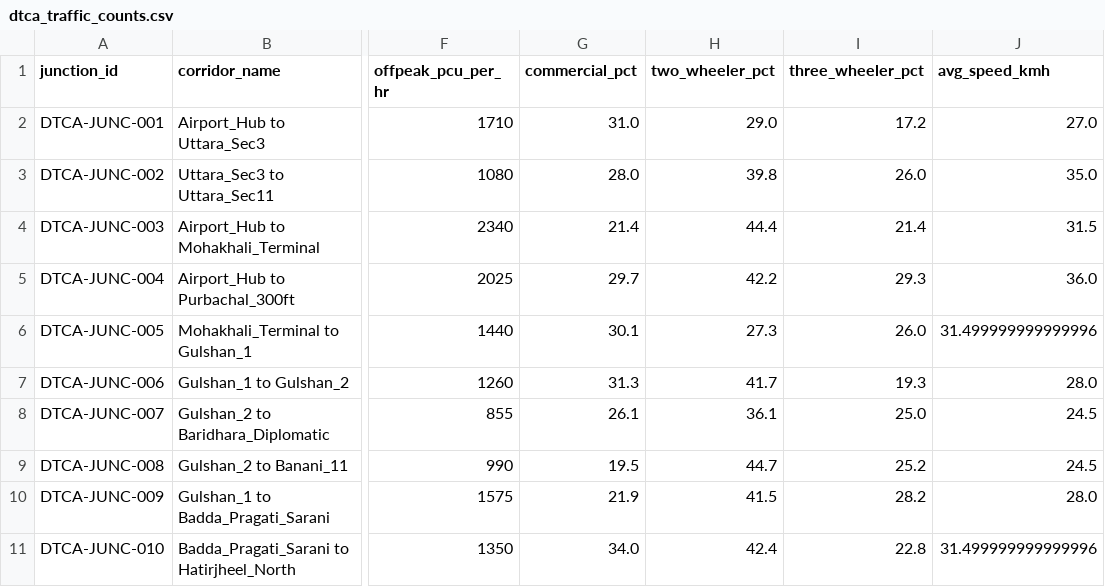
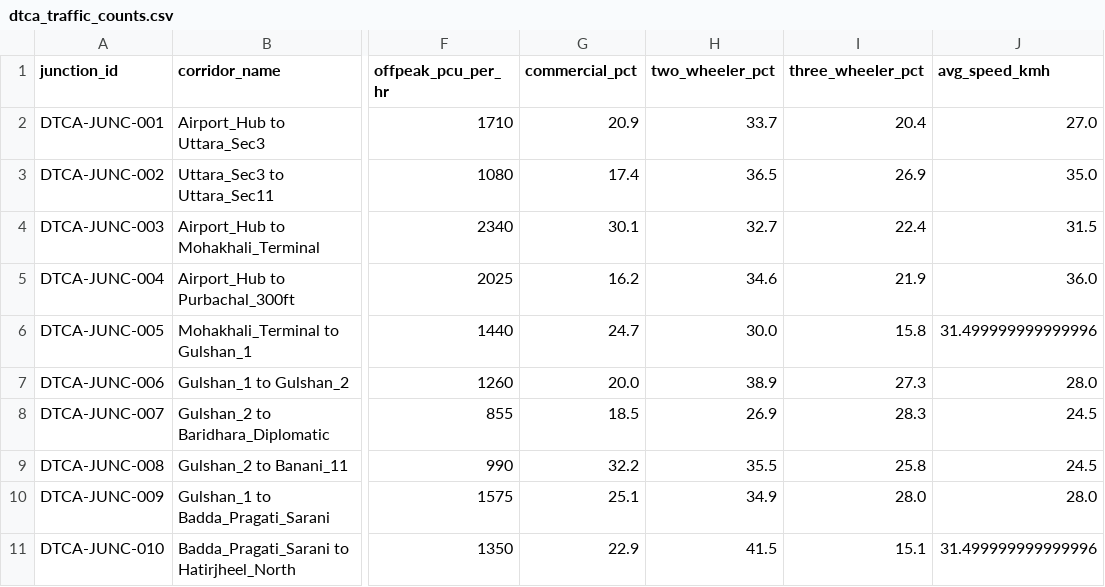
Before and after one commit to nx-smul/research_ev_python, a CSV file: data/raw/dtca_traffic_counts.csv, drawn as a sheet; only a part is shown, gaps mark what is left out; the diff covers the shown part only; the diff names each change by its address in the sheet, - before the commit and + after, or states it on an @@ line.

```diff
--- a/data/raw/dtca_traffic_counts.csv
+++ b/data/raw/dtca_traffic_counts.csv
-G2 (commercial_pct): 31.0
+G2 (commercial_pct): 20.9
-H2 (two_wheeler_pct): 29.0
+H2 (two_wheeler_pct): 33.7
-I2 (three_wheeler_pct): 17.2
+I2 (three_wheeler_pct): 20.4
-G3 (commercial_pct): 28.0
+G3 (commercial_pct): 17.4
-H3 (two_wheeler_pct): 39.8
+H3 (two_wheeler_pct): 36.5
-I3 (three_wheeler_pct): 26.0
+I3 (three_wheeler_pct): 26.9
-G4 (commercial_pct): 21.4
+G4 (commercial_pct): 30.1
-H4 (two_wheeler_pct): 44.4
+H4 (two_wheeler_pct): 32.7
-I4 (three_wheeler_pct): 21.4
+I4 (three_wheeler_pct): 22.4
-G5 (commercial_pct): 29.7
+G5 (commercial_pct): 16.2
-H5 (two_wheeler_pct): 42.2
+H5 (two_wheeler_pct): 34.6
-I5 (three_wheeler_pct): 29.3
+I5 (three_wheeler_pct): 21.9
-G6 (commercial_pct): 30.1
+G6 (commercial_pct): 24.7
-H6 (two_wheeler_pct): 27.3
+H6 (two_wheeler_pct): 30.0
-I6 (three_wheeler_pct): 26.0
+I6 (three_wheeler_pct): 15.8
-G7 (commercial_pct): 31.3
+G7 (commercial_pct): 20.0
-H7 (two_wheeler_pct): 41.7
+H7 (two_wheeler_pct): 38.9
-I7 (three_wheeler_pct): 19.3
+I7 (three_wheeler_pct): 27.3
-G8 (commercial_pct): 26.1
+G8 (commercial_pct): 18.5
-H8 (two_wheeler_pct): 36.1
+H8 (two_wheeler_pct): 26.9
-I8 (three_wheeler_pct): 25.0
+I8 (three_wheeler_pct): 28.3
-G9 (commercial_pct): 19.5
+G9 (commercial_pct): 32.2
-H9 (two_wheeler_pct): 44.7
+H9 (two_wheeler_pct): 35.5
-I9 (three_wheeler_pct): 25.2
+I9 (three_wheeler_pct): 25.8
-G10 (commercial_pct): 21.9
+G10 (commercial_pct): 25.1
-H10 (two_wheeler_pct): 41.5
+H10 (two_wheeler_pct): 34.9
-I10 (three_wheeler_pct): 28.2
+I10 (three_wheeler_pct): 28.0
-G11 (commercial_pct): 34.0
+G11 (commercial_pct): 22.9
-H11 (two_wheeler_pct): 42.4
+H11 (two_wheeler_pct): 41.5
-I11 (three_wheeler_pct): 22.8
+I11 (three_wheeler_pct): 15.1
```
Also changed, not shown: 60 edited cells elsewhere in this file, results/tables/optimal_solutions_pareto.csv, 6 other files.
